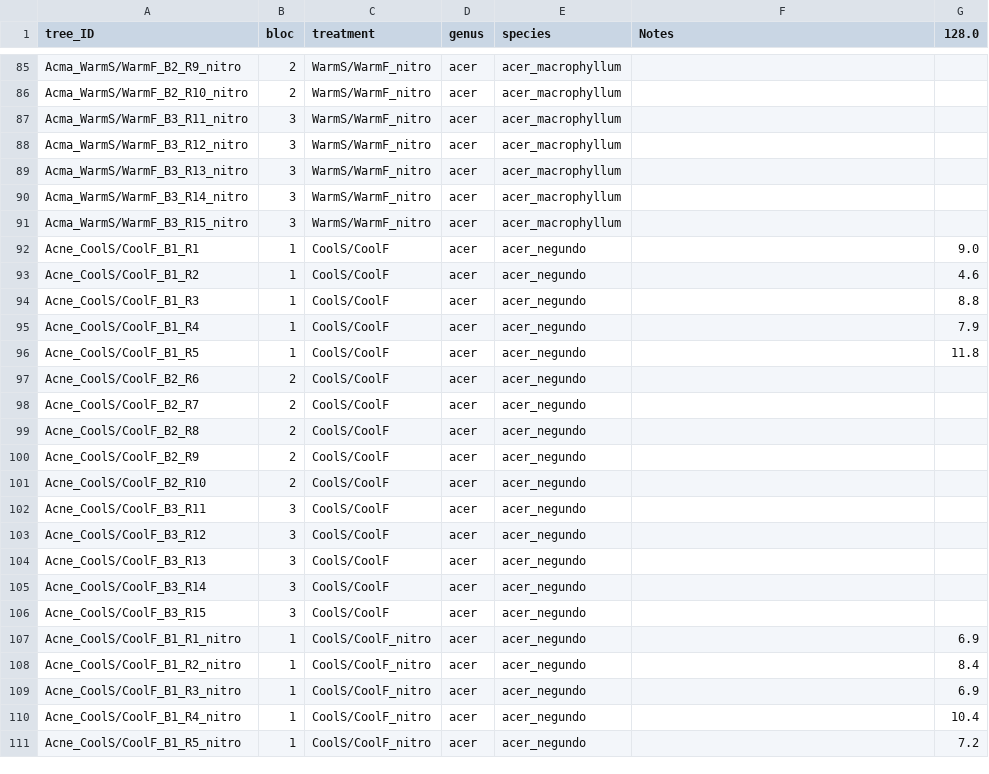
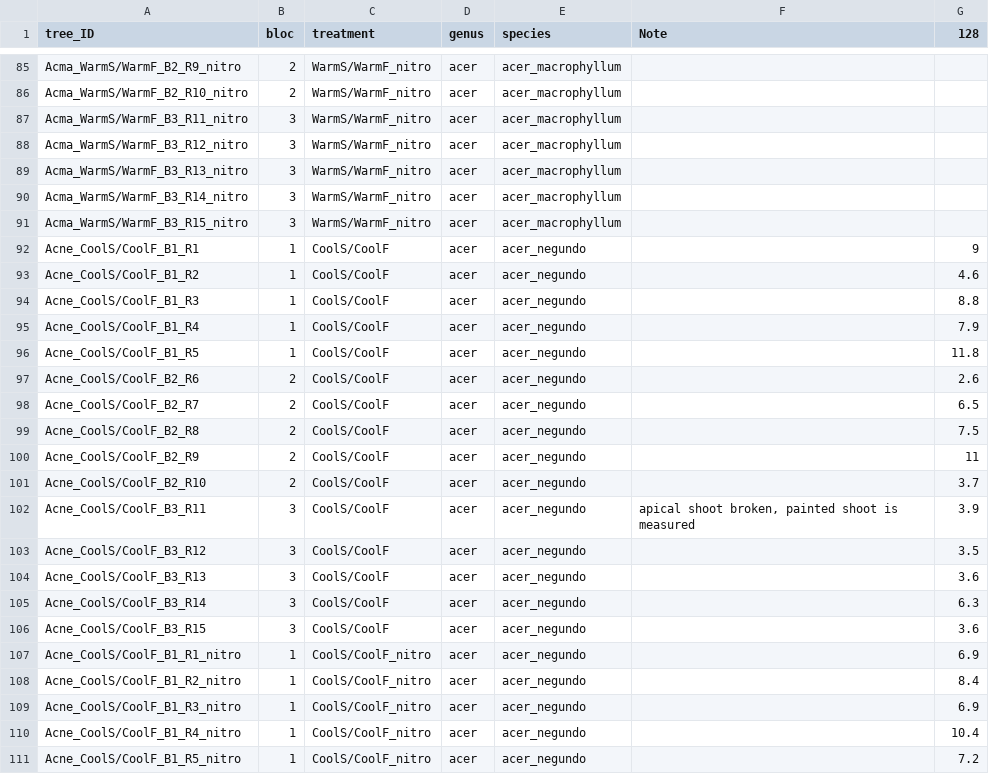
Before and after one commit to christophe-rd/fuelinex, a CSV file: data/shoot_elongation.csv, drawn as a sheet; only a part is shown, gaps mark what is left out; the diff covers the shown part only.

```diff
--- a/data/shoot_elongation.csv
+++ b/data/shoot_elongation.csv
@@ -1 +1 @@
-tree_ID,bloc,treatment,genus,species,Notes,128.0
+tree_ID,bloc,treatment,genus,species,Note,128
@@ -91,3 +91,3 @@ Acma_WarmS/WarmF_B3_R14_nitro,3,WarmS/WarmF_nitro,acer,acer_macrophyllum,,
 Acma_WarmS/WarmF_B3_R15_nitro,3,WarmS/WarmF_nitro,acer,acer_macrophyllum,,
-Acne_CoolS/CoolF_B1_R1,1,CoolS/CoolF,acer,acer_negundo,,9.0
+Acne_CoolS/CoolF_B1_R1,1,CoolS/CoolF,acer,acer_negundo,,9
 Acne_CoolS/CoolF_B1_R2,1,CoolS/CoolF,acer,acer_negundo,,4.6
@@ -96,12 +96,12 @@ Acne_CoolS/CoolF_B1_R4,1,CoolS/CoolF,acer,acer_negundo,,7.9
 Acne_CoolS/CoolF_B1_R5,1,CoolS/CoolF,acer,acer_negundo,,11.8
-Acne_CoolS/CoolF_B2_R6,2,CoolS/CoolF,acer,acer_negundo,,
-Acne_CoolS/CoolF_B2_R7,2,CoolS/CoolF,acer,acer_negundo,,
-Acne_CoolS/CoolF_B2_R8,2,CoolS/CoolF,acer,acer_negundo,,
-Acne_CoolS/CoolF_B2_R9,2,CoolS/CoolF,acer,acer_negundo,,
-Acne_CoolS/CoolF_B2_R10,2,CoolS/CoolF,acer,acer_negundo,,
-Acne_CoolS/CoolF_B3_R11,3,CoolS/CoolF,acer,acer_negundo,,
-Acne_CoolS/CoolF_B3_R12,3,CoolS/CoolF,acer,acer_negundo,,
-Acne_CoolS/CoolF_B3_R13,3,CoolS/CoolF,acer,acer_negundo,,
-Acne_CoolS/CoolF_B3_R14,3,CoolS/CoolF,acer,acer_negundo,,
-Acne_CoolS/CoolF_B3_R15,3,CoolS/CoolF,acer,acer_negundo,,
+Acne_CoolS/CoolF_B2_R6,2,CoolS/CoolF,acer,acer_negundo,,2.6
+Acne_CoolS/CoolF_B2_R7,2,CoolS/CoolF,acer,acer_negundo,,6.5
+Acne_CoolS/CoolF_B2_R8,2,CoolS/CoolF,acer,acer_negundo,,7.5
+Acne_CoolS/CoolF_B2_R9,2,CoolS/CoolF,acer,acer_negundo,,11
+Acne_CoolS/CoolF_B2_R10,2,CoolS/CoolF,acer,acer_negundo,,3.7
+Acne_CoolS/CoolF_B3_R11,3,CoolS/CoolF,acer,acer_negundo,"apical shoot broken, painted shoot is measured",3.9
+Acne_CoolS/CoolF_B3_R12,3,CoolS/CoolF,acer,acer_negundo,,3.5
+Acne_CoolS/CoolF_B3_R13,3,CoolS/CoolF,acer,acer_negundo,,3.6
+Acne_CoolS/CoolF_B3_R14,3,CoolS/CoolF,acer,acer_negundo,,6.3
+Acne_CoolS/CoolF_B3_R15,3,CoolS/CoolF,acer,acer_negundo,,3.6
 Acne_CoolS/CoolF_B1_R1_nitro,1,CoolS/CoolF_nitro,acer,acer_negundo,,6.9
```
Also changed, not shown: 55 edited cells elsewhere in this file.
